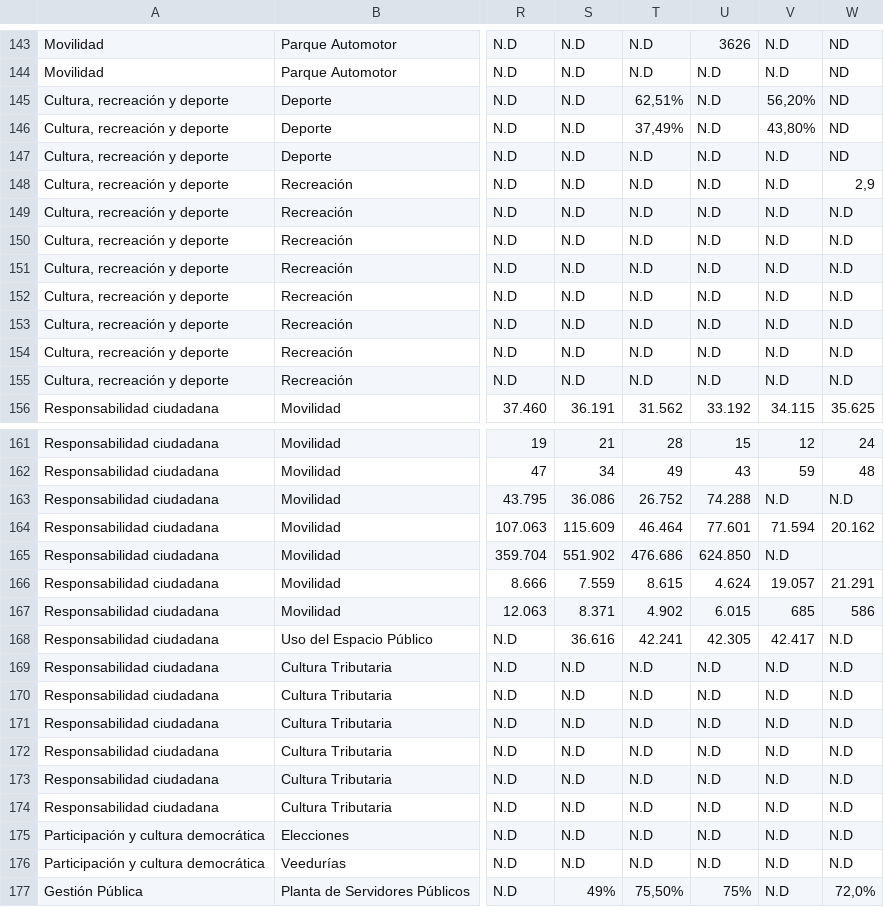
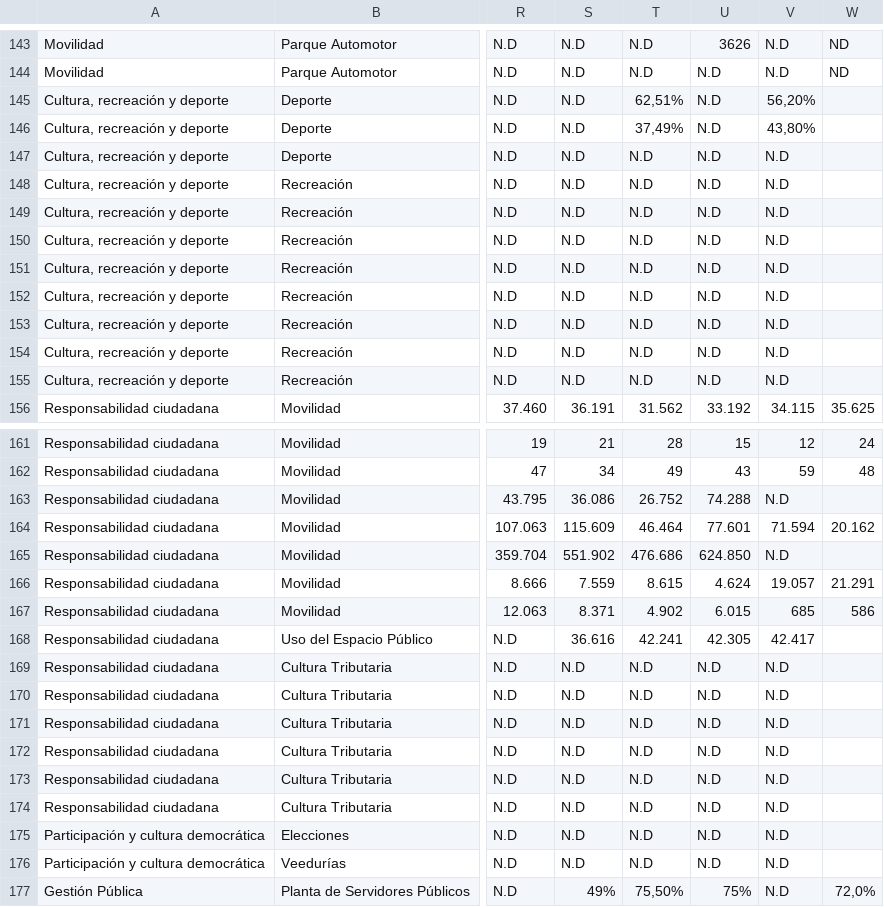
Before and after one commit to fcorona/bcv-opendata, a CSV file: sample/indicadores.csv, drawn as a sheet; only a part is shown, gaps mark what is left out; the diff covers the shown part only; the diff names each change by its address in the sheet, - before the commit and + after, or states it on an @@ line.

```diff
--- a/sample/indicadores.csv
+++ b/sample/indicadores.csv
-W145:W147: ND
+W145:W147: (empty)
-W148: 2,9
+W148: (empty)
-W149:W155: N.D
+W149:W155: (empty)
-W163: N.D
+W163: (empty)
-W168:W176: N.D
+W168:W176: (empty)
```
Also changed, not shown: 57 edited cells elsewhere in this file, 7 other files.
